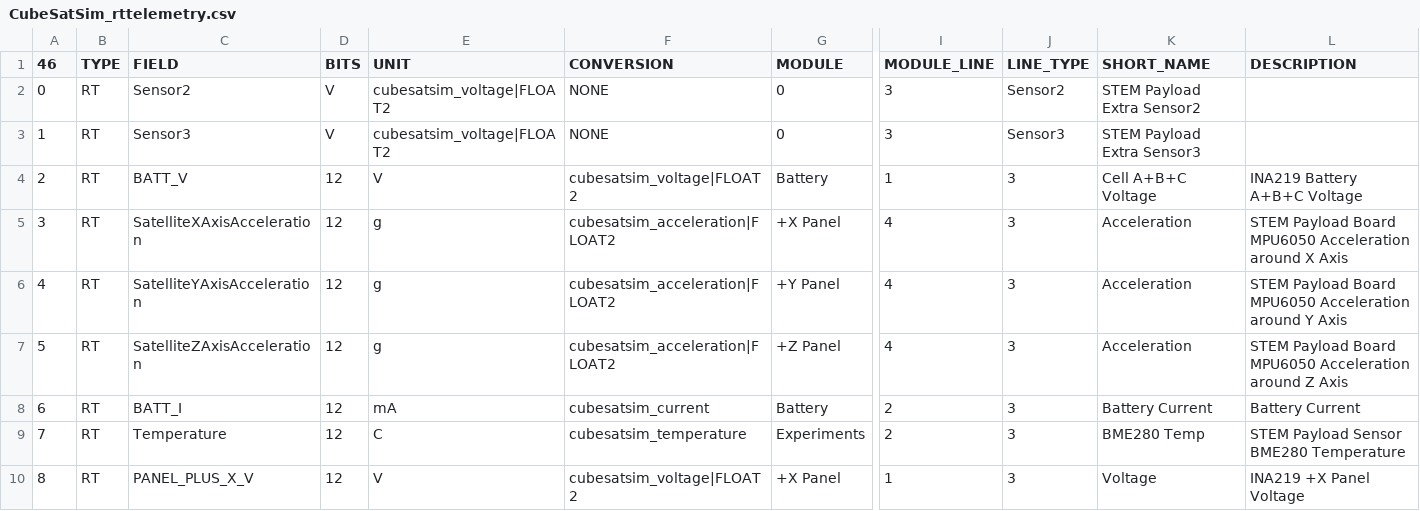
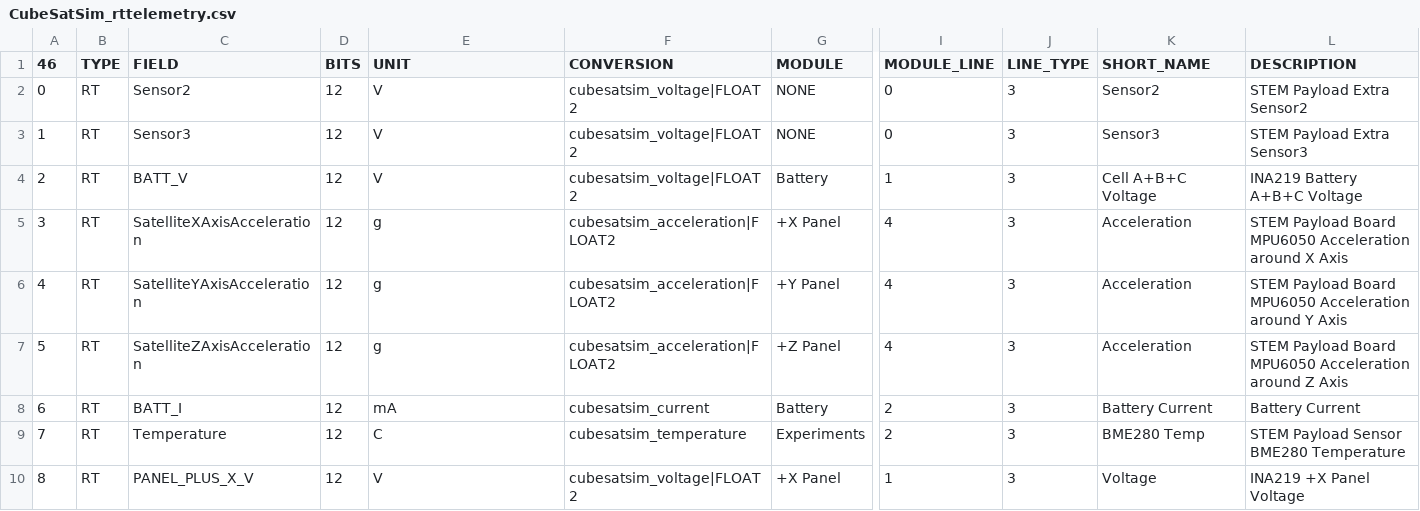
Before and after one commit to alanbjohnston/CubeSatSim, a CSV file: spacecraft/FoxTelem_1.13e/CubeSatSim_rttelemetry.csv, drawn as a sheet; only a part is shown, gaps mark what is left out; the diff names each change by its address in the sheet, - before the commit and + after, or states it on an @@ line.

Commit message:
Update CubeSatSim_rttelemetry.csv typos

```diff
--- a/spacecraft/FoxTelem_1.13e/CubeSatSim_rttelemetry.csv
+++ b/spacecraft/FoxTelem_1.13e/CubeSatSim_rttelemetry.csv
-D2:D3 (BITS): V
+D2:D3 (BITS): 12
-E2:E3 (UNIT): cubesatsim_voltage|FLOAT2
+E2:E3 (UNIT): V
-F2:F3 (CONVERSION): NONE
+F2:F3 (CONVERSION): cubesatsim_voltage|FLOAT2
-G2:G3 (MODULE): 0
+G2:G3 (MODULE): NONE
-I2:I3 (MODULE_LINE): 3
+I2:I3 (MODULE_LINE): 0
-J2 (LINE_TYPE): Sensor2
+J2 (LINE_TYPE): 3
-K2 (SHORT_NAME): STEM Payload Extra Sensor2
+K2 (SHORT_NAME): Sensor2
-L2 (DESCRIPTION): (empty)
+L2 (DESCRIPTION): STEM Payload Extra Sensor2
-J3 (LINE_TYPE): Sensor3
+J3 (LINE_TYPE): 3
-K3 (SHORT_NAME): STEM Payload Extra Sensor3
+K3 (SHORT_NAME): Sensor3
-L3 (DESCRIPTION): (empty)
+L3 (DESCRIPTION): STEM Payload Extra Sensor3
```
